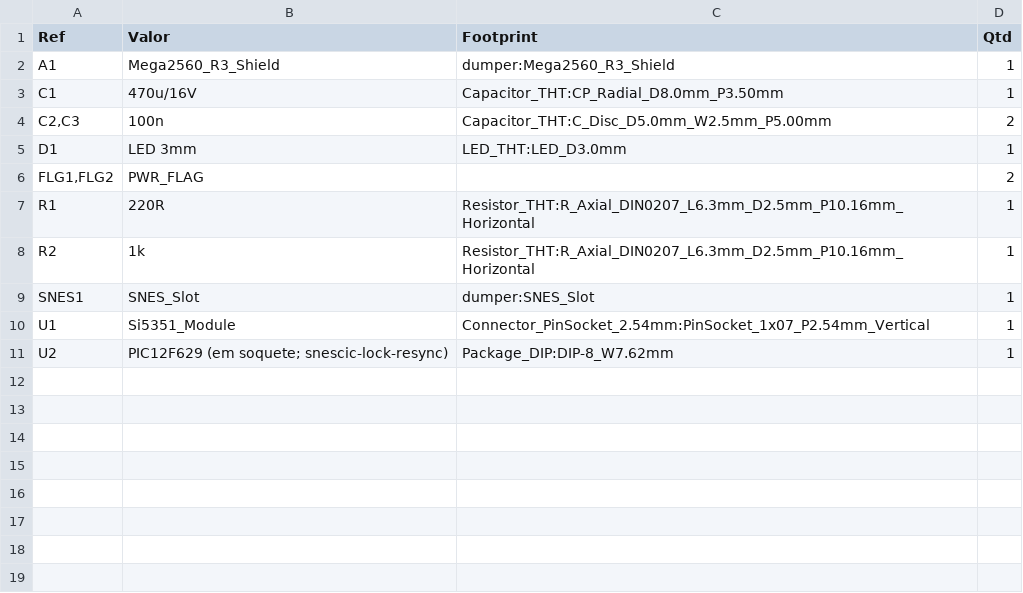
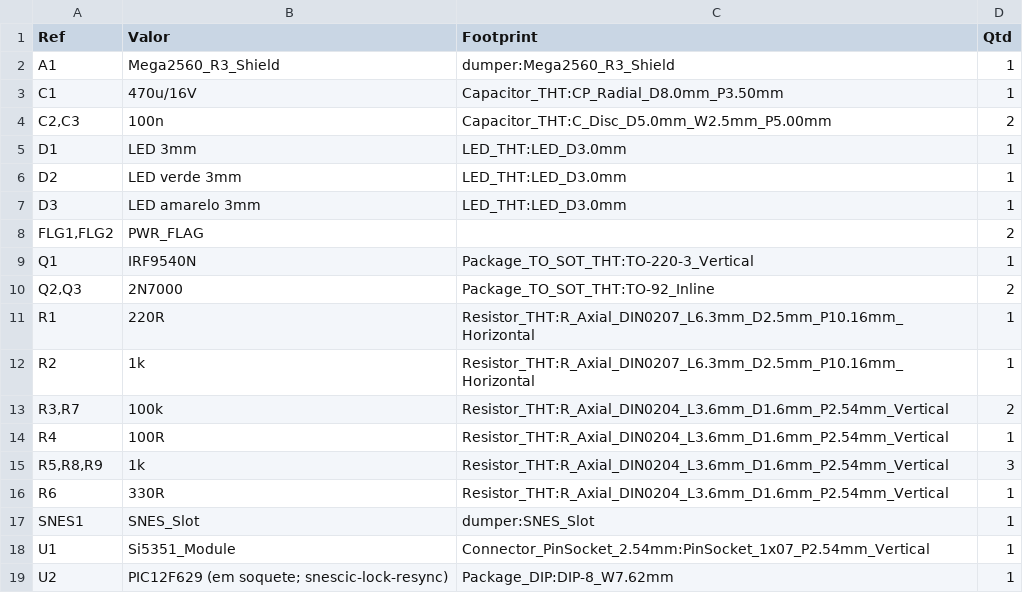
Before and after one commit to legendaryredfox/oscr_minimal, a CSV file: boards/snes/fab/bom.csv, drawn as a sheet.

```diff
--- a/boards/snes/fab/bom.csv
+++ b/boards/snes/fab/bom.csv
@@ -5,5 +5,13 @@
 "D1","LED 3mm","LED_THT:LED_D3.0mm","1"
+"D2","LED verde 3mm","LED_THT:LED_D3.0mm","1"
+"D3","LED amarelo 3mm","LED_THT:LED_D3.0mm","1"
 "FLG1,FLG2","PWR_FLAG","","2"
+"Q1","IRF9540N","Package_TO_SOT_THT:TO-220-3_Vertical","1"
+"Q2,Q3","2N7000","Package_TO_SOT_THT:TO-92_Inline","2"
 "R1","220R","Resistor_THT:R_Axial_DIN0207_L6.3mm_D2.5mm_P10.16mm_Horizontal","1"
 "R2","1k","Resistor_THT:R_Axial_DIN0207_L6.3mm_D2.5mm_P10.16mm_Horizontal","1"
+"R3,R7","100k","Resistor_THT:R_Axial_DIN0204_L3.6mm_D1.6mm_P2.54mm_Vertical","2"
+"R4","100R","Resistor_THT:R_Axial_DIN0204_L3.6mm_D1.6mm_P2.54mm_Vertical","1"
+"R5,R8,R9","1k","Resistor_THT:R_Axial_DIN0204_L3.6mm_D1.6mm_P2.54mm_Vertical","3"
+"R6","330R","Resistor_THT:R_Axial_DIN0204_L3.6mm_D1.6mm_P2.54mm_Vertical","1"
 "SNES1","SNES_Slot","dumper:SNES_Slot","1"
```
Also changed, not shown: 35 other files.
